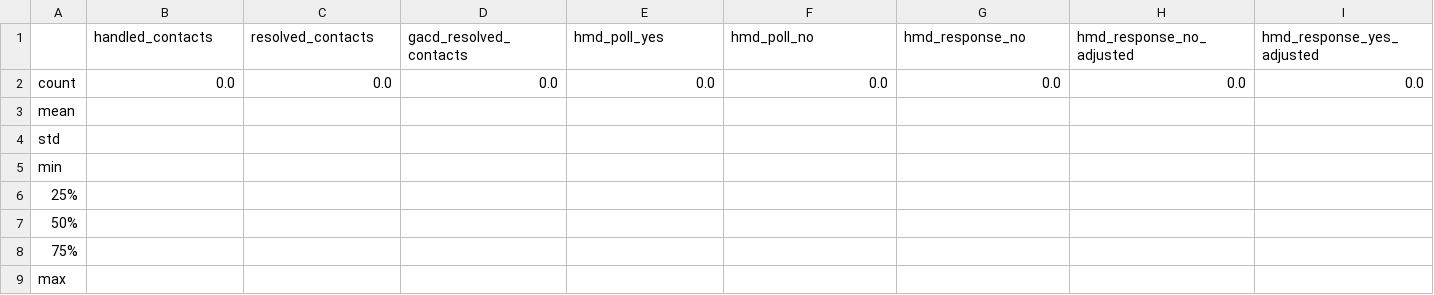
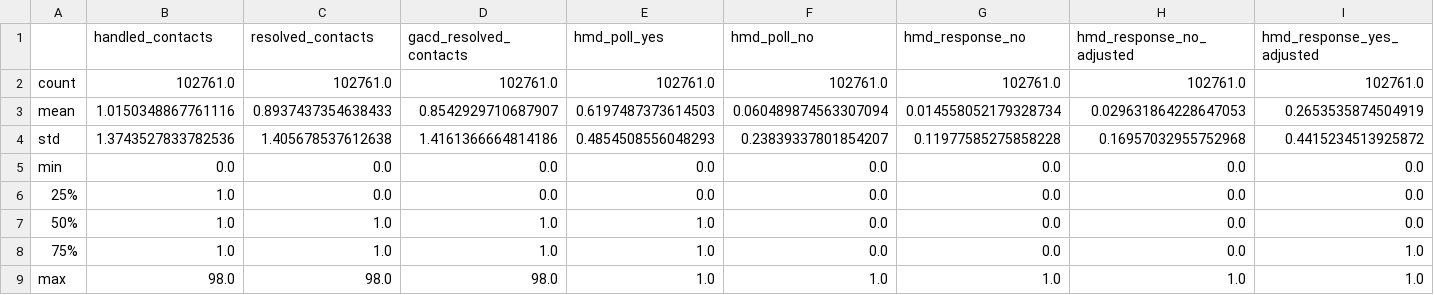
Before and after one commit to indritkalaj/streamlit, a CSV file: df_stats.csv, drawn as a sheet; only a part is shown; removed rows and columns are numbered as before the commit, all else as after; rows hold the shown columns only; the diff covers the shown part only; the diff names each change by its address in the sheet, - before the commit and + after, or states it on an @@ line.

```diff
--- a/df_stats.csv
+++ b/df_stats.csv
+row 2: count | 102761.0 | 102761.0 | 102761.0 | 102761.0 | 102761.0 | 102761.0 | 102761.0 | 102761.0
+row 3: mean | 1.0150348867761116 | 0.8937437354638433 | 0.8542929710687907 | 0.6197487373614503 | 0.060489874563307094 | 0.014558052179328734 | 0.029631864228647053 | 0.2653535874504919
+row 4: std | 1.3743527833782536 | 1.405678537612638 | 1.4161366664814186 | 0.4854508556048293 | 0.23839337801854207 | 0.11977585275858228 | 0.16957032955752968 | 0.4415234513925872
-A5: count
+A5: min
-row 3: mean
-row 4: std
-row 5: min
-B6:B8 (handled_contacts): (empty)
+B6:B8 (handled_contacts): 1.0
-C6 (resolved_contacts): (empty)
+C6 (resolved_contacts): 0.0
-D6 (gacd_resolved_contacts): (empty)
+D6 (gacd_resolved_contacts): 0.0
-E6 (hmd_poll_yes): (empty)
+E6 (hmd_poll_yes): 0.0
-F6:F8 (hmd_poll_no): (empty)
+F6:F8 (hmd_poll_no): 0.0
-G6:G8 (hmd_response_no): (empty)
+G6:G8 (hmd_response_no): 0.0
-H6:H8 (hmd_response_no_adjusted): (empty)
+H6:H8 (hmd_response_no_adjusted): 0.0
-I6:I7 (hmd_response_yes_adjusted): (empty)
+I6:I7 (hmd_response_yes_adjusted): 0.0
-C7:C8 (resolved_contacts): (empty)
+C7:C8 (resolved_contacts): 1.0
-D7:D8 (gacd_resolved_contacts): (empty)
+D7:D8 (gacd_resolved_contacts): 1.0
-E7:E9 (hmd_poll_yes): (empty)
+E7:E9 (hmd_poll_yes): 1.0
-I8:I9 (hmd_response_yes_adjusted): (empty)
+I8:I9 (hmd_response_yes_adjusted): 1.0
-B9 (handled_contacts): (empty)
+B9 (handled_contacts): 98.0
-C9 (resolved_contacts): (empty)
+C9 (resolved_contacts): 98.0
-D9 (gacd_resolved_contacts): (empty)
+D9 (gacd_resolved_contacts): 98.0
-F9 (hmd_poll_no): (empty)
+F9 (hmd_poll_no): 1.0
-G9 (hmd_response_no): (empty)
+G9 (hmd_response_no): 1.0
-H9 (hmd_response_no_adjusted): (empty)
+H9 (hmd_response_no_adjusted): 1.0
```
Also changed, not shown: 24 edited cells elsewhere in this file, 2 other files.
